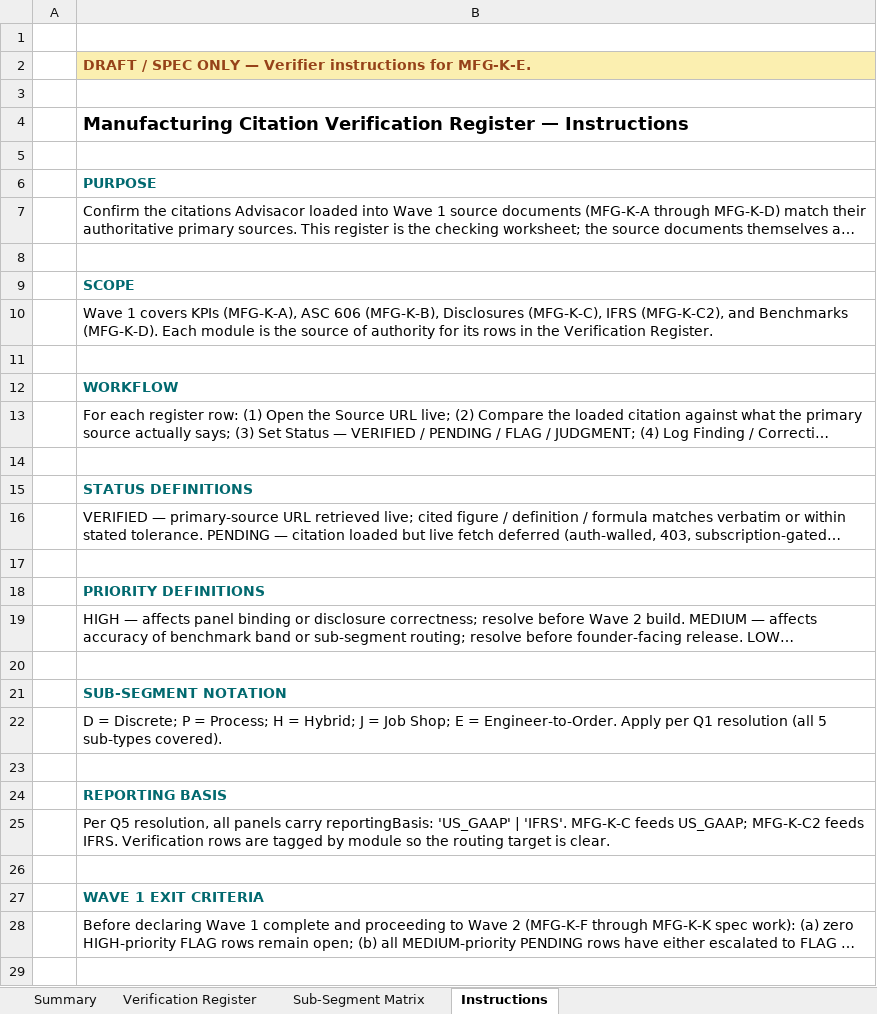
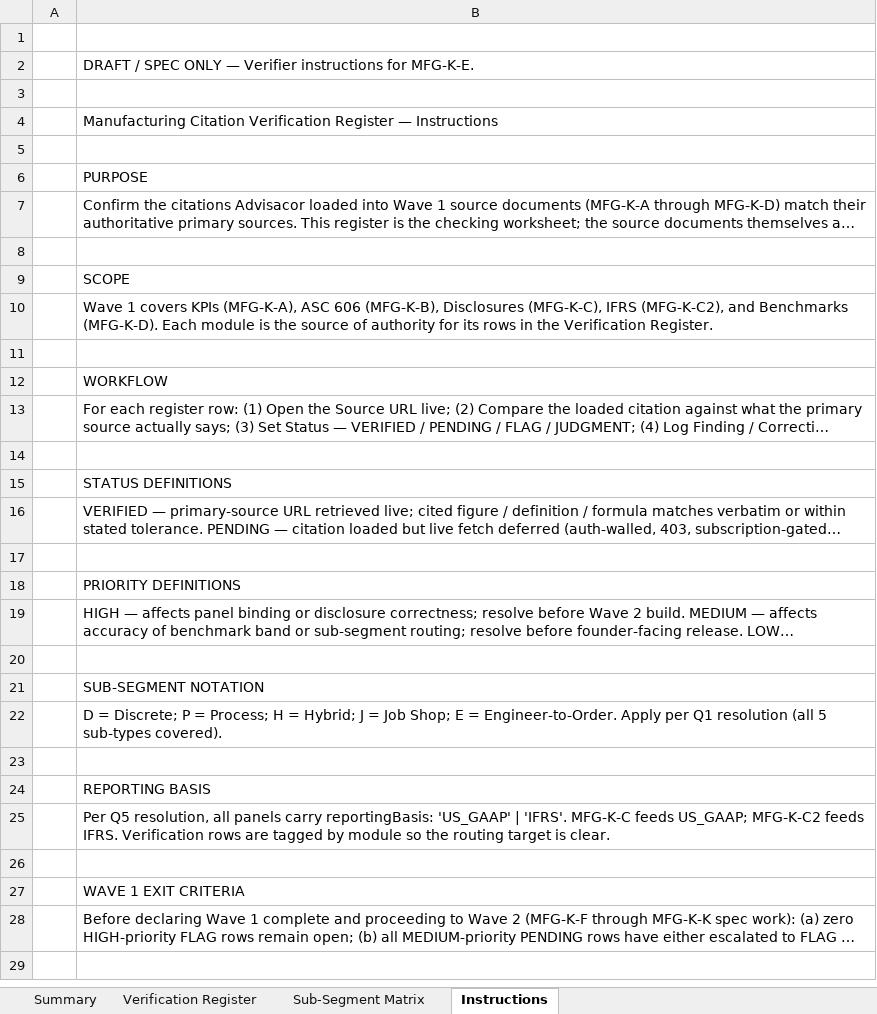
Before and after one commit to mjwiseman07/finsight-reports-app, an Excel workbook: docs/manufacturing/wave1/Manufacturing_Citation_Verification_Register.xlsx, sheet Instructions, drawn as a sheet; only a part is shown; long unchanged cells end in …; values as stored, in another font and other column widths than the file's, no borders; the diff covers the shown part only; the diff names each change by its address in the sheet, - before the commit and + after, or states it on an @@ line.

```diff
--- a/docs/manufacturing/wave1/Manufacturing_Citation_Verification_Register.xlsx (sheet Instructions)
+++ b/docs/manufacturing/wave1/Manufacturing_Citation_Verification_Register.xlsx (sheet Instructions)
@@ B2 bold: on → off, fill: #FBEFB0 → none, text colour: #964219 → black @@
-B4 bold: on
+B4 bold: off, text size: smaller
@@ B6 bold: on → off, text colour: #01696F → black @@
@@ B9 bold: on → off, text colour: #01696F → black @@
@@ B12 bold: on → off, text colour: #01696F → black @@
@@ B15 bold: on → off, text colour: #01696F → black @@
@@ B18 bold: on → off, text colour: #01696F → black @@
@@ B21 bold: on → off, text colour: #01696F → black @@
@@ B24 bold: on → off, text colour: #01696F → black @@
@@ B27 bold: on → off, text colour: #01696F → black @@
```
Also changed, not shown: cell formats elsewhere in this sheet, sheet Sub-Segment Matrix, sheet Verification Register, sheet Summary, charts or pictures, 5 other files.
